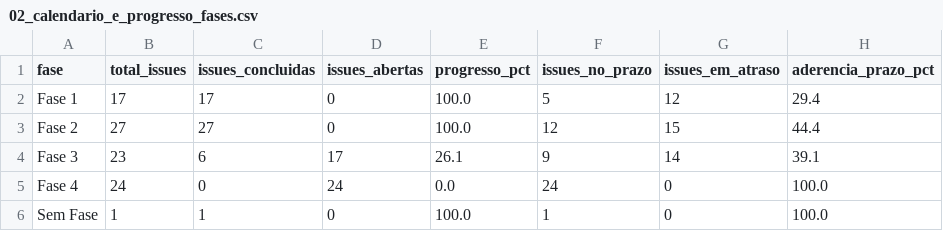
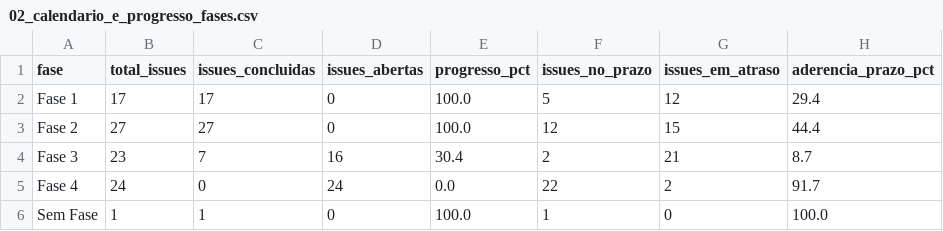
Before and after one commit to FCTE-Qualidade-de-Software-1/2026-2_T02_KAREN_JONES, a CSV file: dados/gestao/02_calendario_e_progresso_fases.csv, drawn as a sheet.

```diff
--- a/dados/gestao/02_calendario_e_progresso_fases.csv
+++ b/dados/gestao/02_calendario_e_progresso_fases.csv
@@ -3,4 +3,4 @@ Fase 1,17,17,0,100.0,5,12,29.4
 Fase 2,27,27,0,100.0,12,15,44.4
-Fase 3,23,6,17,26.1,9,14,39.1
-Fase 4,24,0,24,0.0,24,0,100.0
+Fase 3,23,7,16,30.4,2,21,8.7
+Fase 4,24,0,24,0.0,22,2,91.7
 Sem Fase,1,1,0,100.0,1,0,100.0
```
Also changed, not shown: dados/gestao/01_recursos_e_custos_fases.csv, dados/gestao/03_desempenho_processos_fases.csv, 14 other files.
